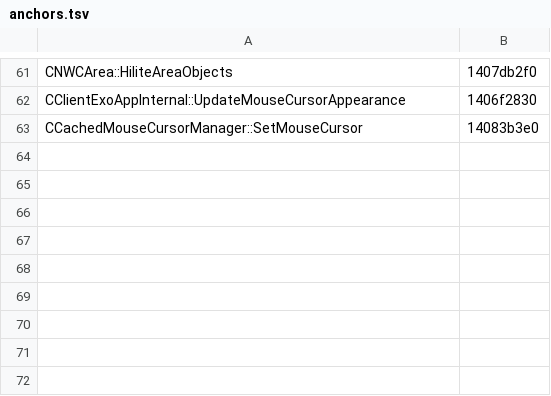
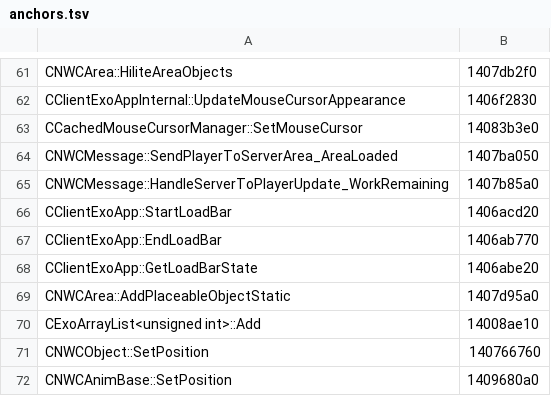
Before and after one commit to ShadowsOverWestgate/nwncxee, a TSV file: tools/ghidra/anchors.tsv, drawn as a sheet; only a part is shown, gaps mark what is left out; the diff names each change by its address in the sheet, - before the commit and + after, or states it on an @@ line.

```diff
--- a/tools/ghidra/anchors.tsv
+++ b/tools/ghidra/anchors.tsv
+row 64: CNWCMessage::SendPlayerToServerArea_AreaLoaded | 1407ba050
+row 65: CNWCMessage::HandleServerToPlayerUpdate_WorkRemaining | 1407b85a0
+row 66: CClientExoApp::StartLoadBar | 1406acd20
+row 67: CClientExoApp::EndLoadBar | 1406ab770
+row 68: CClientExoApp::GetLoadBarState | 1406abe20
+row 69: CNWCArea::AddPlaceableObjectStatic | 1407d95a0
+row 70: CExoArrayList<unsigned int>::Add | 14008ae10
+row 71: CNWCObject::SetPosition | 140766760
+row 72: CNWCAnimBase::SetPosition | 1409680a0
```
Also changed, not shown: 6 other files.
